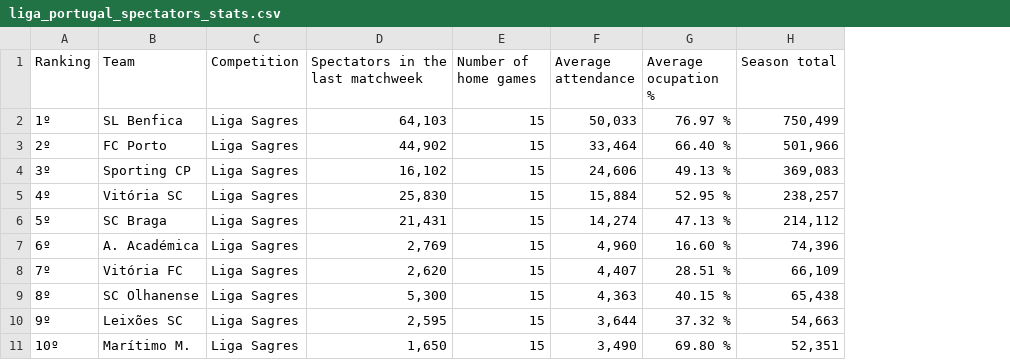
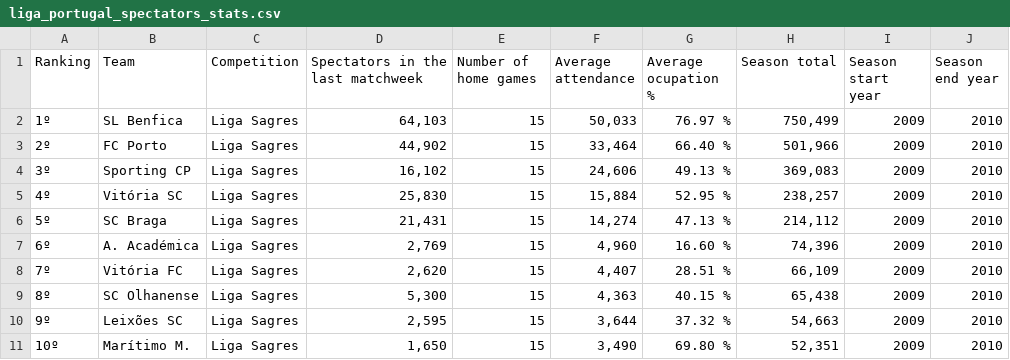
Before and after one commit to joaopalmeiro/tidytuesday, a CSV file: 2020-02-04/liga_portugal_spectators_stats.csv, drawn as a sheet; only a part is shown; the diff names each change by its address in the sheet, - before the commit and + after, or states it on an @@ line.

Commit message:
Updated: Liga Portugal season years.

```diff
--- a/2020-02-04/liga_portugal_spectators_stats.csv
+++ b/2020-02-04/liga_portugal_spectators_stats.csv
+column I (Season start year), rows 2-11: all 2009
+column J (Season end year), rows 2-11: all 2010
```
Also changed, not shown: 1 other file.
